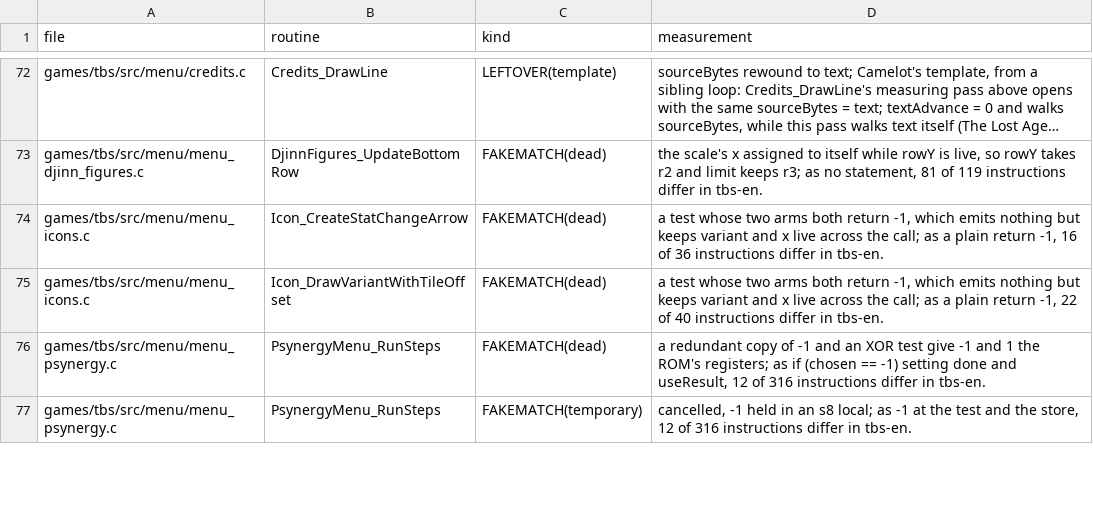
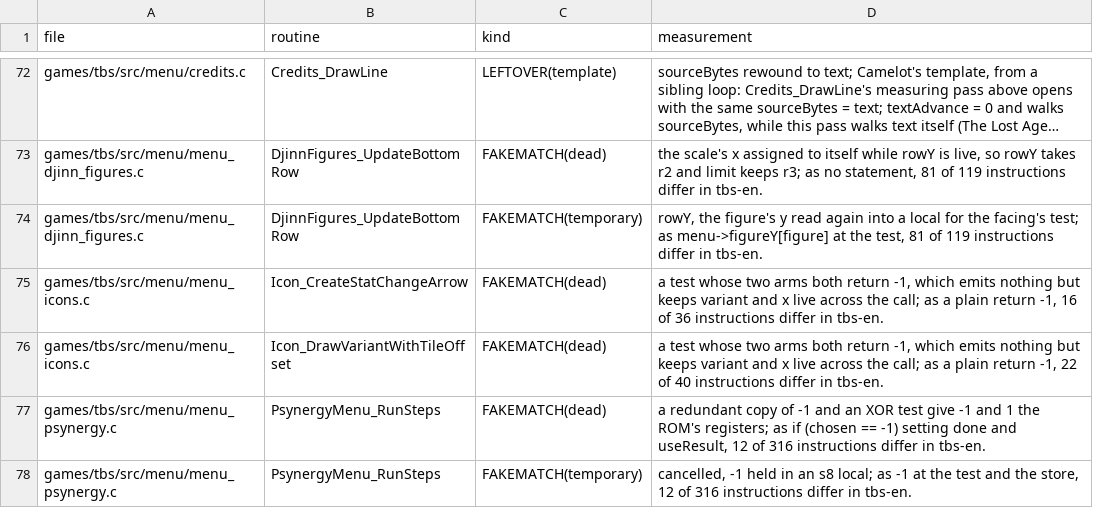
Before and after one commit to PascalPixel/alchemy-devtools, a TSV file: evidence/tbs-fakematch.tsv, drawn as a sheet; only a part is shown, gaps mark what is left out; long unchanged cells end in …; the diff names each change by its address in the sheet, - before the commit and + after, or states it on an @@ line.

```diff
--- a/evidence/tbs-fakematch.tsv
+++ b/evidence/tbs-fakematch.tsv
+row 74: games/tbs/src/menu/menu_djinn_figures.c | DjinnFigures_UpdateBottomRow | FAKEMATCH(temporary) | rowY, the figure's y read again into a local for the facing's test; as menu->figureY[figure] at the test, 81 of 119 instructions differ in tbs-en.
```
Also changed, not shown: evidence/tla-fakematch.tsv.
